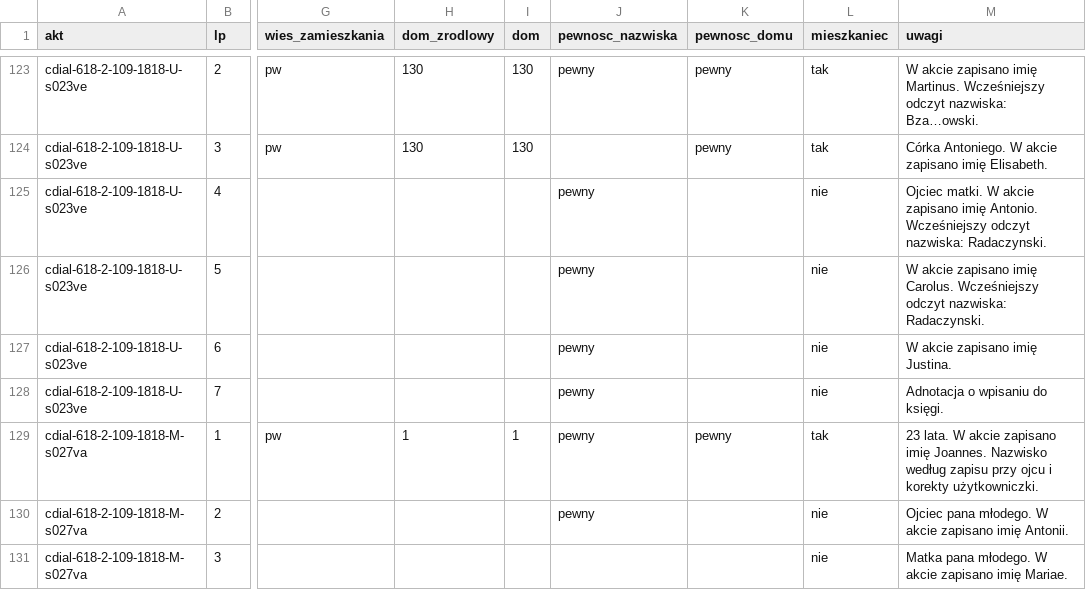
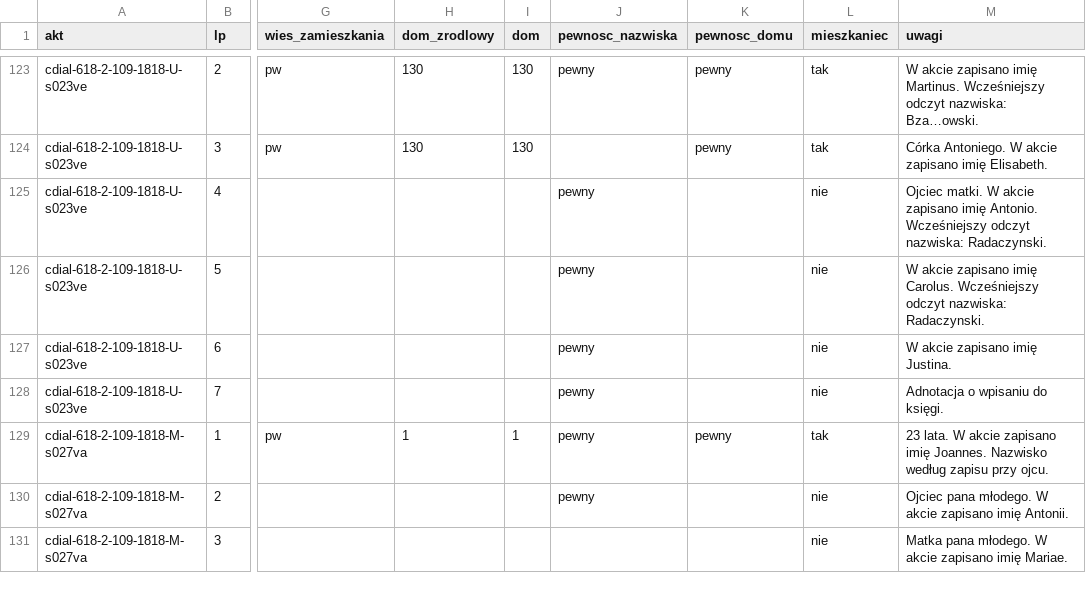
Before and after one commit to Machmi-pro/plaucza-i-okolice, a CSV file: data/kozlow-1818-1819/osoby.csv, drawn as a sheet; only a part is shown, gaps mark what is left out; the diff covers the shown part only; the diff names each change by its address in the sheet, - before the commit and + after, or states it on an @@ line.

```diff
--- a/data/kozlow-1818-1819/osoby.csv
+++ b/data/kozlow-1818-1819/osoby.csv
-M129 (uwagi): …zapisu przy ojcu i korekty użytkowniczki.
+M129 (uwagi): …zapisu przy ojcu.
```
Also changed, not shown: 6 edited cells elsewhere in this file, data/agad-301-645/osoby.csv, data/agad-301-646/osoby.csv, 4 other files.
